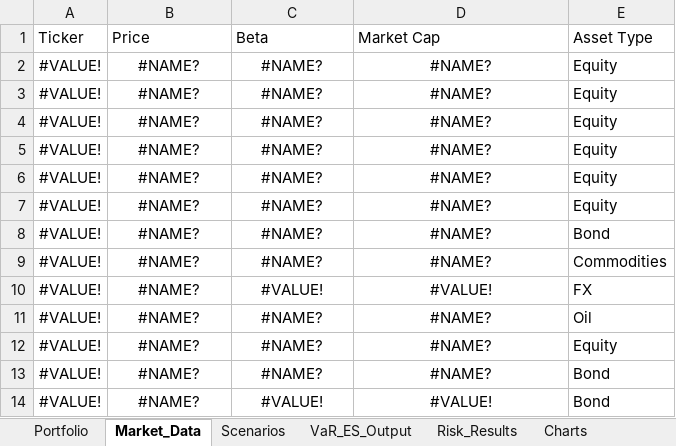
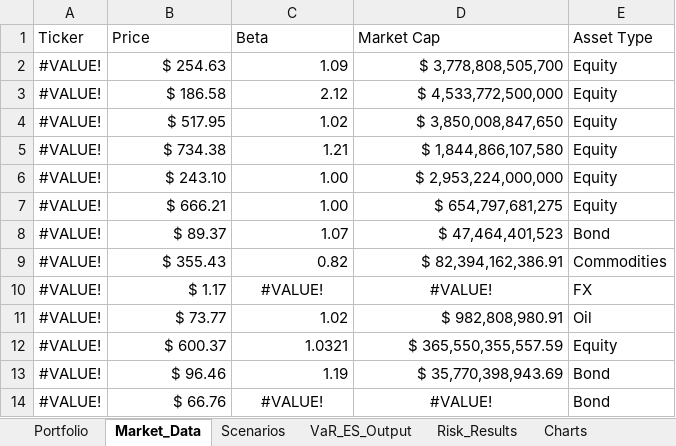
Before and after one commit to marwanferreira/portfolio-risk-simulator-vba, an Excel workbook: stress_test_var_project.xlsm, sheet Market_Data, drawn as a sheet; values as stored, in another font and other column widths than the file's, no borders; the diff names each change by its address in the sheet, - before the commit and + after, or states it on an @@ line.

```diff
--- a/stress_test_var_project.xlsm (sheet Market_Data)
+++ b/stress_test_var_project.xlsm (sheet Market_Data)
-B2 (Price): #NAME?
+B2 (Price): $ 254.63
-B2:D9 alignment: center
+B2:D9 alignment: right
-C2 (Beta): #NAME?
+C2 (Beta): 1.09
-D2 (Market Cap): #NAME?
+D2 (Market Cap): $ 3,778,808,505,700
-B3 (Price): #NAME?
+B3 (Price): $ 186.58
-C3 (Beta): #NAME?
+C3 (Beta): 2.12
-D3 (Market Cap): #NAME?
+D3 (Market Cap): $ 4,533,772,500,000
-B4 (Price): #NAME?
+B4 (Price): $ 517.95
-C4 (Beta): #NAME?
+C4 (Beta): 1.02
-D4 (Market Cap): #NAME?
+D4 (Market Cap): $ 3,850,008,847,650
-B5 (Price): #NAME?
+B5 (Price): $ 734.38
-C5 (Beta): #NAME?
+C5 (Beta): 1.21
-D5 (Market Cap): #NAME?
+D5 (Market Cap): $ 1,844,866,107,580
-B6 (Price): #NAME?
+B6 (Price): $ 243.10
-C6:C7 (Beta): #NAME?
+C6:C7 (Beta): 1.00
-D6 (Market Cap): #NAME?
+D6 (Market Cap): $ 2,953,224,000,000
-B7 (Price): #NAME?
+B7 (Price): $ 666.21
-D7 (Market Cap): #NAME?
+D7 (Market Cap): $ 654,797,681,275
-B8 (Price): #NAME?
+B8 (Price): $ 89.37
-C8 (Beta): #NAME?
+C8 (Beta): 1.07
-D8 (Market Cap): #NAME?
+D8 (Market Cap): $ 47,464,401,523
-B9 (Price): #NAME?
+B9 (Price): $ 355.43
-C9 (Beta): #NAME?
+C9 (Beta): 0.82
-D9 (Market Cap): #NAME?
+D9 (Market Cap): $ 82,394,162,386.91
-B10 (Price): #NAME?
+B10 (Price): $ 1.17
-B10 alignment: center
+B10 alignment: right
-B11 (Price): #NAME?
+B11 (Price): $ 73.77
-B11:D13 alignment: center
+B11:D13 alignment: right
-C11 (Beta): #NAME?
+C11 (Beta): 1.02
-D11 (Market Cap): #NAME?
+D11 (Market Cap): $ 982,808,980.91
-B12 (Price): #NAME?
+B12 (Price): $ 600.37
-C12 (Beta): #NAME?
+C12 (Beta): 1.0321
-D12 (Market Cap): #NAME?
+D12 (Market Cap): $ 365,550,355,557.59
-B13 (Price): #NAME?
+B13 (Price): $ 96.46
-C13 (Beta): #NAME?
+C13 (Beta): 1.19
-D13 (Market Cap): #NAME?
+D13 (Market Cap): $ 35,770,398,943.69
-B14 (Price): #NAME?
+B14 (Price): $ 66.76
-B14 alignment: center
+B14 alignment: right
```
Also changed, not shown: sheet VaR_ES_Output, sheet Portfolio, sheet Risk_Results, sheet Scenarios.
